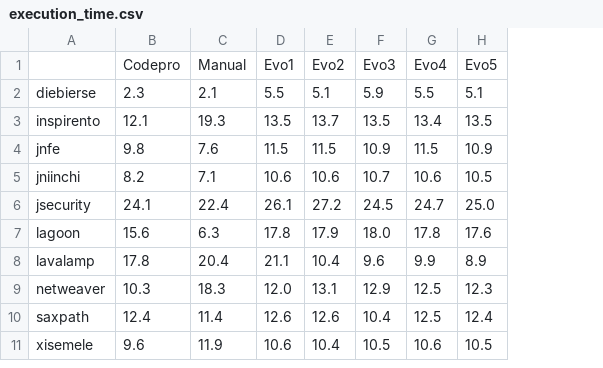
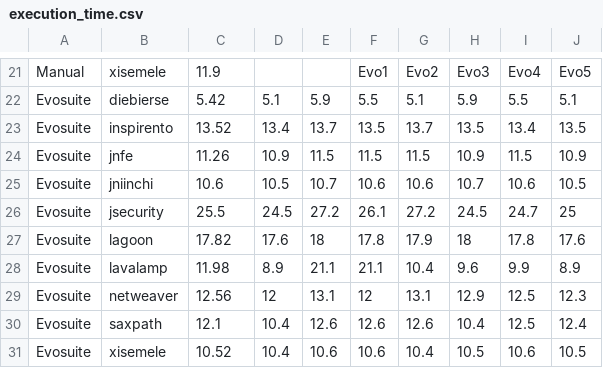
Before and after one commit to jakepetrovic/Jesh_Jacob_QualityOfTestsPaper, a CSV file: execution_time.csv, drawn as a sheet; only a part is shown, gaps mark what is left out; removed rows and columns are numbered as before the commit, all else as after; the diff covers the shown part only; the diff names each change by its address in the sheet, - before the commit and + after, or states it on an @@ line.

```diff
--- a/execution_time.csv
+++ b/execution_time.csv
+column A, rows 21-31: Manual | Evosuite | Evosuite | Evosuite | Evosuite | Evosuite | Evosuite | Evosuite | Evosuite | Evosuite | Evosuite
-column B, rows 1-11: Codepro | 2.3 | 12.1 | 9.8 | 8.2 | 24.1 | 15.6 | 17.8 | 10.3 | 12.4 | 9.6
+column D, rows 22-31: 5.1 | 13.4 | 10.9 | 10.5 | 24.5 | 17.6 | 8.9 | 12 | 10.4 | 10.4
+column E, rows 22-31: 5.9 | 13.7 | 11.5 | 10.7 | 27.2 | 18 | 21.1 | 13.1 | 12.6 | 10.6
-B21: (empty)
+B21: xisemele
-C21: Manual
+C21: 11.9
-C22: 2.1
+C22: 5.42
-C23: 19.3
+C23: 13.52
-C24: 7.6
+C24: 11.26
-C25: 7.1
+C25: 10.6
-C26: 22.4
+C26: 25.5
-J26: 25.0
+J26: 25
-C27: 6.3
+C27: 17.82
-H27: 18.0
+H27: 18
-C28: 20.4
+C28: 11.98
-C29: 18.3
+C29: 12.56
-F29: 12.0
+F29: 12
-C30: 11.4
+C30: 12.1
-C31: 11.9
+C31: 10.52
```
Also changed, not shown: 20 added rows elsewhere in this file, 2 other files.
